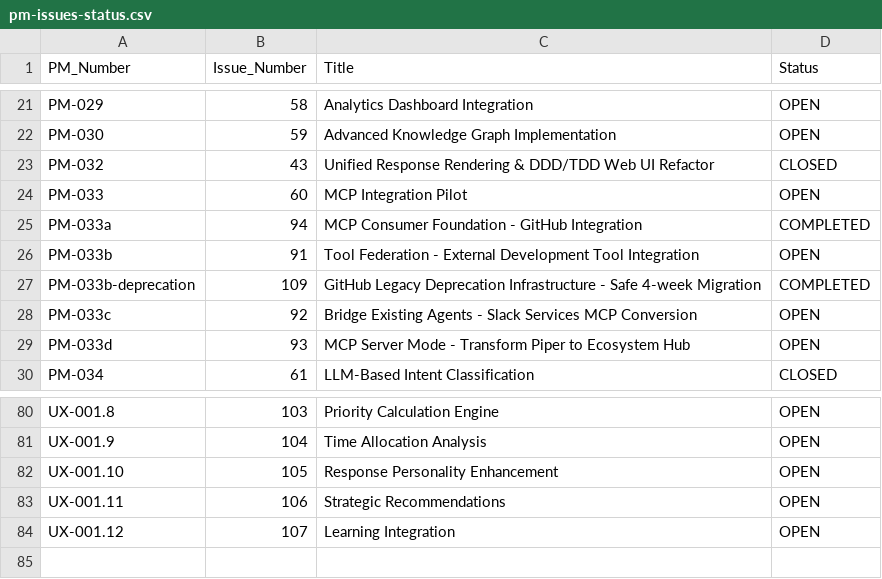
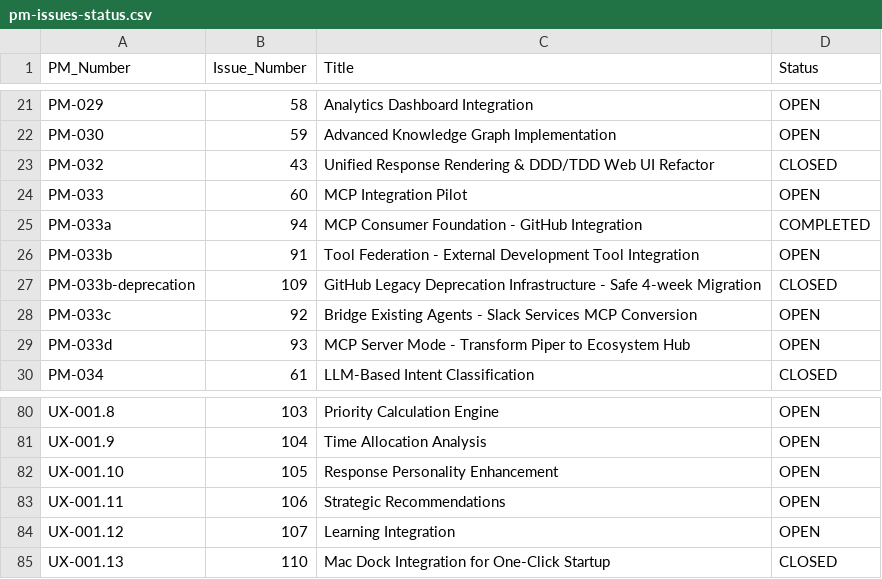
Before and after one commit to Ted-Nadeau/piper-morgan-product, a CSV file: docs/planning/pm-issues-status.csv, drawn as a sheet; only a part is shown, gaps mark what is left out.

```diff
--- a/docs/planning/pm-issues-status.csv
+++ b/docs/planning/pm-issues-status.csv
@@ -26,3 +26,3 @@ PM-033a,94,MCP Consumer Foundation - GitHub Integration,COMPLETED
 PM-033b,91,Tool Federation - External Development Tool Integration,OPEN
-PM-033b-deprecation,109,GitHub Legacy Deprecation Infrastructure - Safe 4-week Migration,COMPLETED
+PM-033b-deprecation,109,GitHub Legacy Deprecation Infrastructure - Safe 4-week Migration,CLOSED
 PM-033c,92,Bridge Existing Agents - Slack Services MCP Conversion,OPEN
@@ -84 +84,2 @@ UX-001.11,106,Strategic Recommendations,OPEN
 UX-001.12,107,Learning Integration,OPEN
+UX-001.13,110,Mac Dock Integration for One-Click Startup,CLOSED
```
Also changed, not shown: 3 other files.
